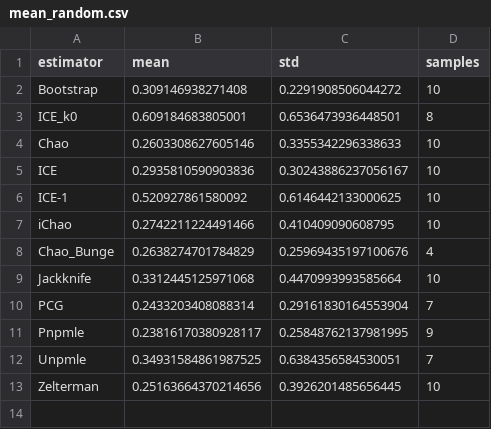
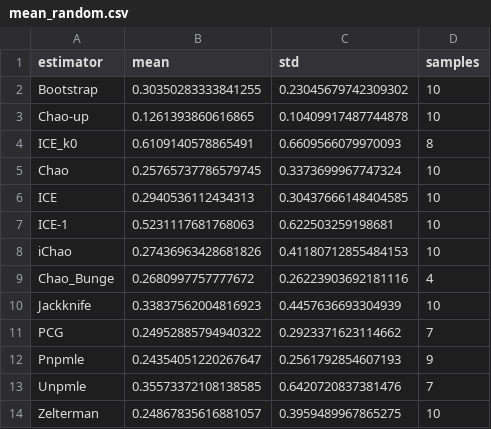
Before and after one commit to vrthra/chaos-replication, a CSV file: data/mean_random.csv, drawn as a sheet.

Commit message:
data updated

```diff
--- a/data/mean_random.csv
+++ b/data/mean_random.csv
@@ -1,13 +1,14 @@
 estimator,mean,std,samples
-Bootstrap,0.309146938271408,0.2291908506044272,10
-ICE_k0,0.609184683805001,0.6536473936448501,8
-Chao,0.2603308627605146,0.3355342296338633,10
-ICE,0.2935810590903836,0.30243886237056167,10
-ICE-1,0.520927861580092,0.6146442133000625,10
-iChao,0.2742211224491466,0.410409090608795,10
-Chao_Bunge,0.2638274701784829,0.25969435197100676,4
-Jackknife,0.3312445125971068,0.4470993993585664,10
-PCG,0.2433203408088314,0.29161830164553904,7
-Pnpmle,0.23816170380928117,0.25848762137981995,9
-Unpmle,0.34931584861987525,0.6384356584530051,7
-Zelterman,0.25163664370214656,0.3926201485656445,10
+Bootstrap,0.30350283333841255,0.23045679742309302,10
+Chao-up,0.1261393860616865,0.10409917487744878,10
+ICE_k0,0.6109140578865491,0.6609566079970093,8
+Chao,0.25765737786579745,0.3373699967747324,10
+ICE,0.2940536112434313,0.30437666148404585,10
+ICE-1,0.5231117681768063,0.622503259198681,10
+iChao,0.27436963428681826,0.41180712855484153,10
+Chao_Bunge,0.2680997757777672,0.26223903692181116,4
+Jackknife,0.33837562004816923,0.4457636693304939,10
+PCG,0.24952885794940322,0.2923371623114662,7
+Pnpmle,0.24354051220267647,0.2561792854607193,9
+Unpmle,0.35573372108138585,0.6420720837381476,7
+Zelterman,0.24867835616881057,0.3959489967865275,10
```
Also changed, not shown: data/mean_dynamosa.csv, data/mean_organic.csv, 9 other files.
